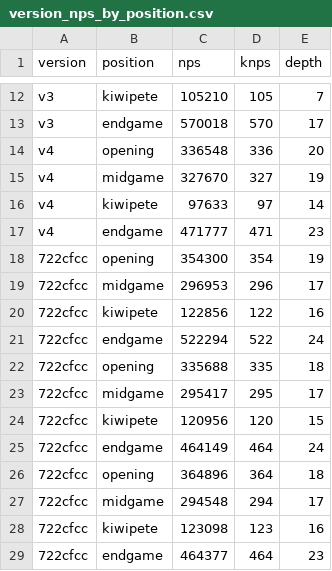
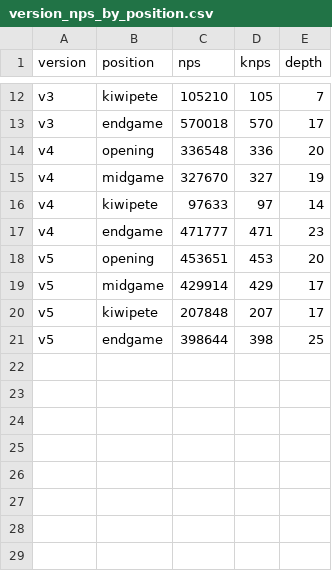
Before and after one commit to noah8368/OmegaZero, a CSV file: results/benchmarking/version_nps_by_position.csv, drawn as a sheet; only a part is shown, gaps mark what is left out.

```diff
--- a/results/benchmarking/version_nps_by_position.csv
+++ b/results/benchmarking/version_nps_by_position.csv
@@ -17,13 +17,5 @@ v4,kiwipete,97633,97,14
 v4,endgame,471777,471,23
-722cfcc,opening,354300,354,19
-722cfcc,midgame,296953,296,17
-722cfcc,kiwipete,122856,122,16
-722cfcc,endgame,522294,522,24
-722cfcc,opening,335688,335,18
-722cfcc,midgame,295417,295,17
-722cfcc,kiwipete,120956,120,15
-722cfcc,endgame,464149,464,24
-722cfcc,opening,364896,364,18
-722cfcc,midgame,294548,294,17
-722cfcc,kiwipete,123098,123,16
-722cfcc,endgame,464377,464,23
+v5,opening,453651,453,20
+v5,midgame,429914,429,17
+v5,kiwipete,207848,207,17
+v5,endgame,398644,398,25
```
Also changed, not shown: results/sprt/sprt_history.csv, 24 other files.
